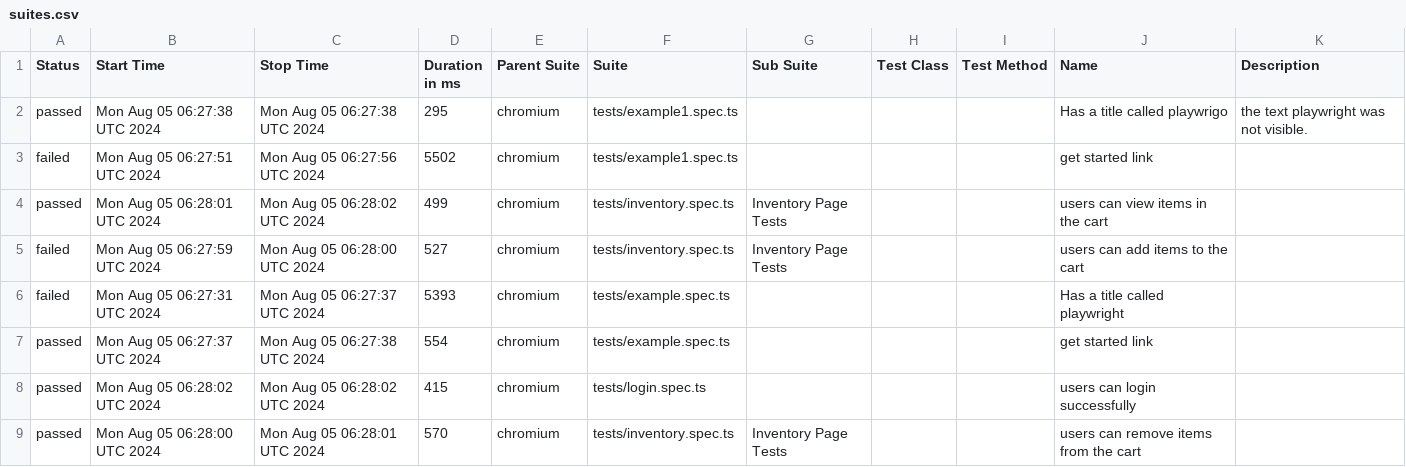
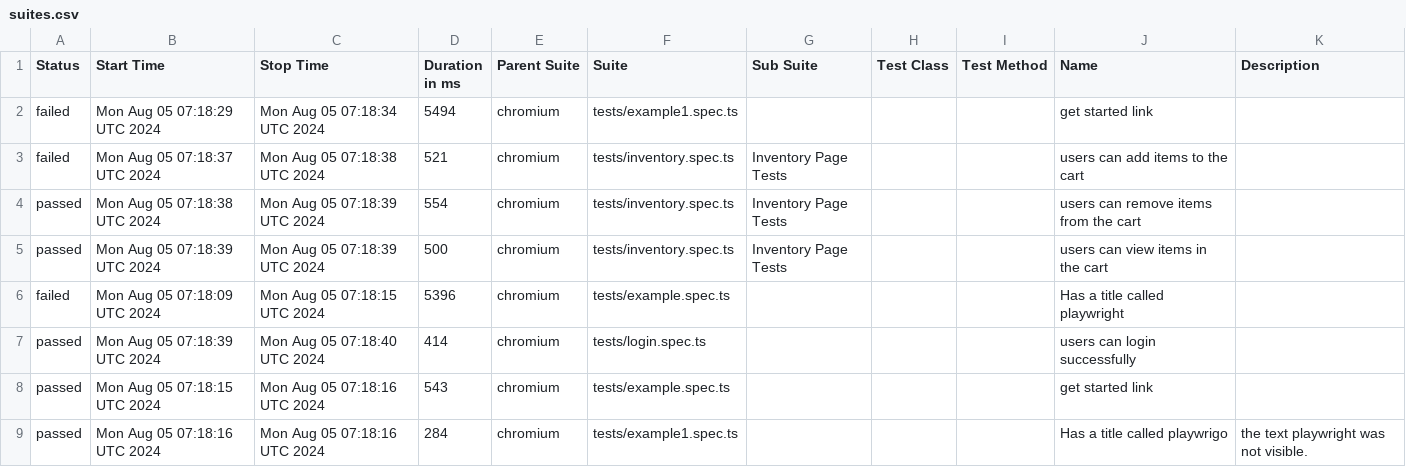
Before and after one commit to Segnicho/automation, a CSV file: data/suites.csv, drawn as a sheet.

```diff
--- a/data/suites.csv
+++ b/data/suites.csv
@@ -1,9 +1,9 @@
 "Status","Start Time","Stop Time","Duration in ms","Parent Suite","Suite","Sub Suite","Test Class","Test Method","Name","Description"
-"passed","Mon Aug 05 06:27:38 UTC 2024","Mon Aug 05 06:27:38 UTC 2024","295","chromium","tests/example1.spec.ts","","","","Has a title called playwrigo"," the text playwright was not visible. "
-"failed","Mon Aug 05 06:27:51 UTC 2024","Mon Aug 05 06:27:56 UTC 2024","5502","chromium","tests/example1.spec.ts","","","","get started link",""
-"passed","Mon Aug 05 06:28:01 UTC 2024","Mon Aug 05 06:28:02 UTC 2024","499","chromium","tests/inventory.spec.ts","Inventory Page Tests","","","users can view items in the cart",""
-"failed","Mon Aug 05 06:27:59 UTC 2024","Mon Aug 05 06:28:00 UTC 2024","527","chromium","tests/inventory.spec.ts","Inventory Page Tests","","","users can add items to the cart",""
-"failed","Mon Aug 05 06:27:31 UTC 2024","Mon Aug 05 06:27:37 UTC 2024","5393","chromium","tests/example.spec.ts","","","","Has a title called playwright",""
-"passed","Mon Aug 05 06:27:37 UTC 2024","Mon Aug 05 06:27:38 UTC 2024","554","chromium","tests/example.spec.ts","","","","get started link",""
-"passed","Mon Aug 05 06:28:02 UTC 2024","Mon Aug 05 06:28:02 UTC 2024","415","chromium","tests/login.spec.ts","","","","users can login successfully",""
-"passed","Mon Aug 05 06:28:00 UTC 2024","Mon Aug 05 06:28:01 UTC 2024","570","chromium","tests/inventory.spec.ts","Inventory Page Tests","","","users can remove items from the cart",""
+"failed","Mon Aug 05 07:18:29 UTC 2024","Mon Aug 05 07:18:34 UTC 2024","5494","chromium","tests/example1.spec.ts","","","","get started link",""
+"failed","Mon Aug 05 07:18:37 UTC 2024","Mon Aug 05 07:18:38 UTC 2024","521","chromium","tests/inventory.spec.ts","Inventory Page Tests","","","users can add items to the cart",""
+"passed","Mon Aug 05 07:18:38 UTC 2024","Mon Aug 05 07:18:39 UTC 2024","554","chromium","tests/inventory.spec.ts","Inventory Page Tests","","","users can remove items from the cart",""
+"passed","Mon Aug 05 07:18:39 UTC 2024","Mon Aug 05 07:18:39 UTC 2024","500","chromium","tests/inventory.spec.ts","Inventory Page Tests","","","users can view items in the cart",""
+"failed","Mon Aug 05 07:18:09 UTC 2024","Mon Aug 05 07:18:15 UTC 2024","5396","chromium","tests/example.spec.ts","","","","Has a title called playwright",""
+"passed","Mon Aug 05 07:18:39 UTC 2024","Mon Aug 05 07:18:40 UTC 2024","414","chromium","tests/login.spec.ts","","","","users can login successfully",""
+"passed","Mon Aug 05 07:18:15 UTC 2024","Mon Aug 05 07:18:16 UTC 2024","543","chromium","tests/example.spec.ts","","","","get started link",""
+"passed","Mon Aug 05 07:18:16 UTC 2024","Mon Aug 05 07:18:16 UTC 2024","284","chromium","tests/example1.spec.ts","","","","Has a title called playwrigo"," the text playwright was not visible. "
```
Also changed, not shown: 57 other files.
